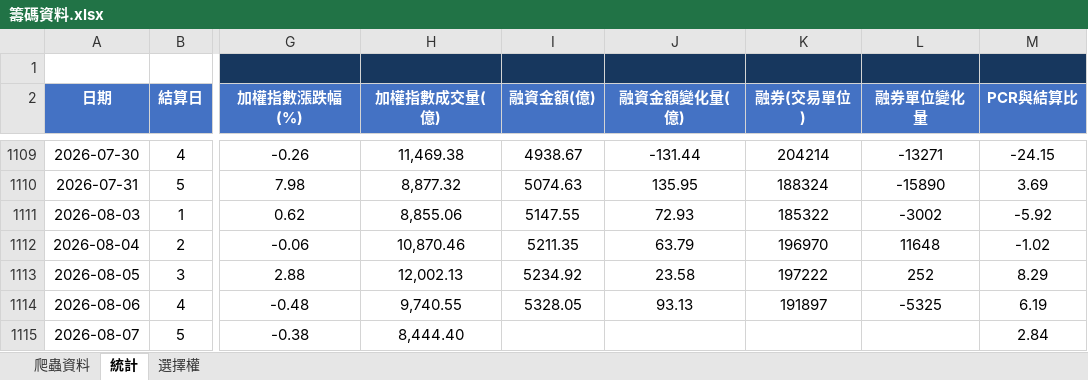
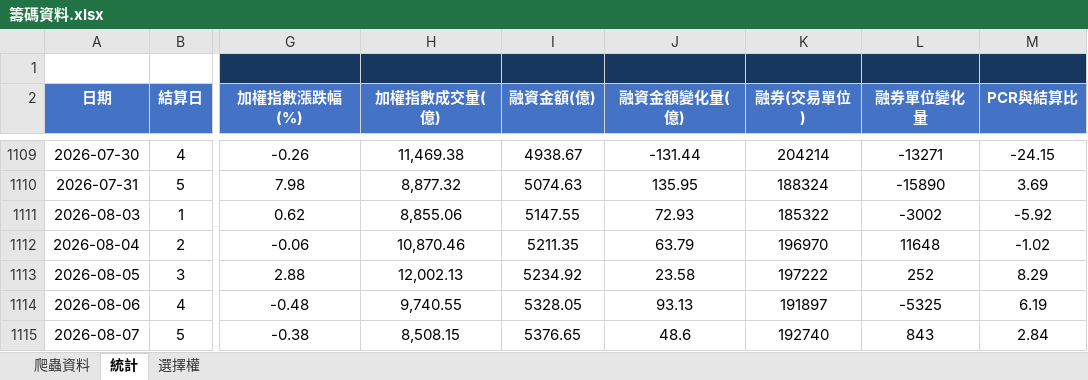
Before and after one commit to Andrew810523/taifex-data, an Excel workbook: 籌碼資料.xlsx, sheet 統計, drawn as a sheet; only a part is shown, gaps mark what is left out; values as stored, in another font and other column widths than the file's, no borders; the diff names each change by its address in the sheet, - before the commit and + after, or states it on an @@ line.

```diff
--- a/籌碼資料.xlsx (sheet 統計)
+++ b/籌碼資料.xlsx (sheet 統計)
-H1115 (加權指數成交量(億)): 8,444.40
+H1115 (加權指數成交量(億)): 8,508.15
-I1115 (融資金額(億)): (empty)
+I1115 (融資金額(億)): 5376.65
-J1115 (融資金額變化量(億)): (empty)
+J1115 (融資金額變化量(億)): 48.6
-K1115 (融券(交易單位)): (empty)
+K1115 (融券(交易單位)): 192740
-L1115 (融券單位變化量): (empty)
+L1115 (融券單位變化量): 843
```
Also changed, not shown: sheet 爬蟲資料, 3 other files.
